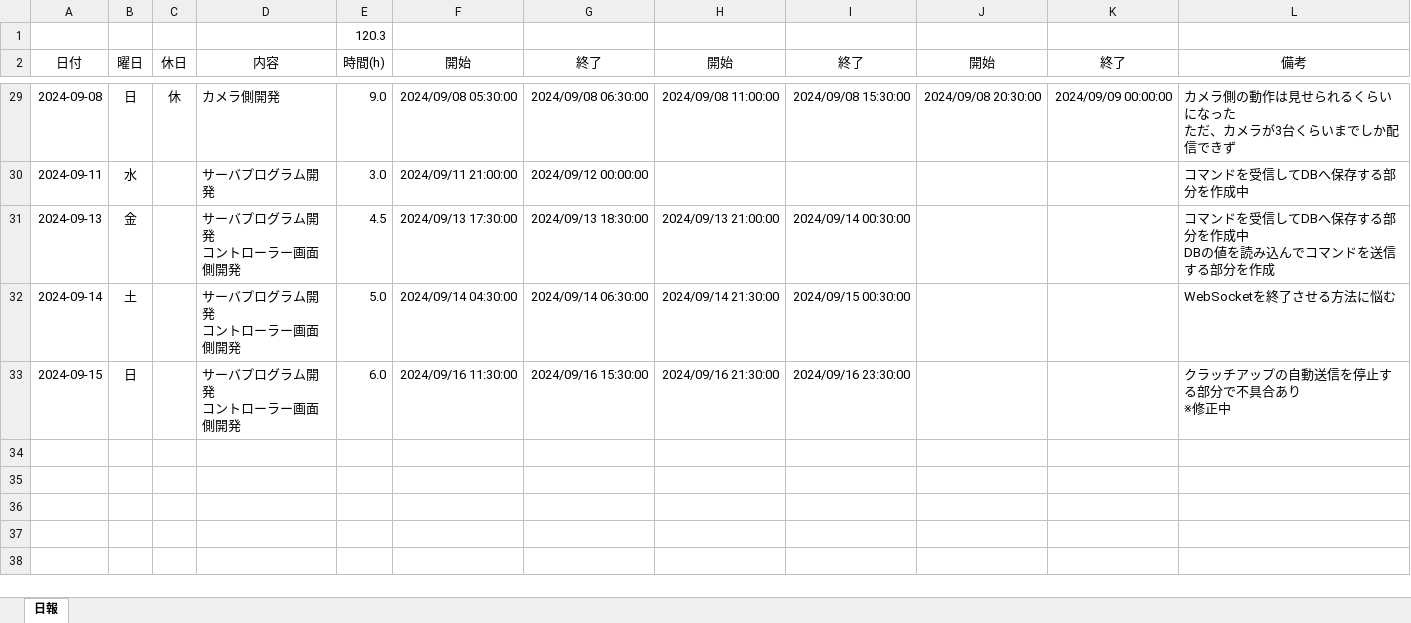
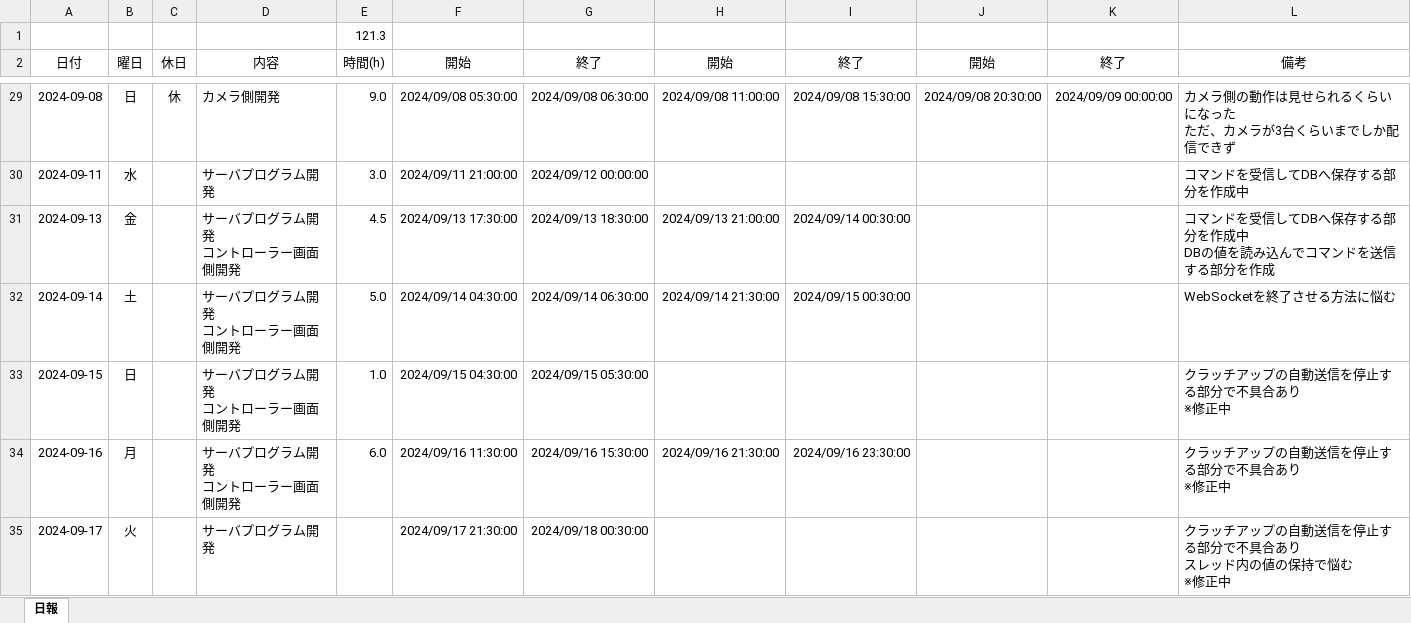
Before and after one commit to ikuratakashi/jyosetu, an Excel workbook: 作業日報.xlsx, sheet 日報, drawn as a sheet; only a part is shown, gaps mark what is left out; values as stored, in another font and other column widths than the file's, no borders; addresses are those after the commit; ↵ is a line break in a cell; the diff names each change by its address in the sheet, - before the commit and + after, or states it on an @@ line.

Commit message:
作業日報更新

```diff
--- a/作業日報.xlsx (sheet 日報)
+++ b/作業日報.xlsx (sheet 日報)
-E1: 120.3
+E1: 121.3
+row 33: 2024-09-15 | 日 |  | サーバプログラム開発 ↵ コントローラー画面側開発 | 1.0 | 2024/09/15 04:30:00 | 2024/09/15 05:30:00 |  |  |  |  | クラッチアップの自動送信を停止する部分で不具合あり ↵ ※修正中
-A34: 2024-09-15
+A34: 2024-09-16
-B34: 日
+B34: 月
+row 35: 2024-09-17 | 火 |  | サーバプログラム開発 |  | 2024/09/17 21:30:00 | 2024/09/18 00:30:00 |  |  |  |  | クラッチアップの自動送信を停止する部分で不具合あり ↵ スレッド内の値の保持で悩む ↵ ※修正中
```
Also changed, not shown: formulas that keep their value.
